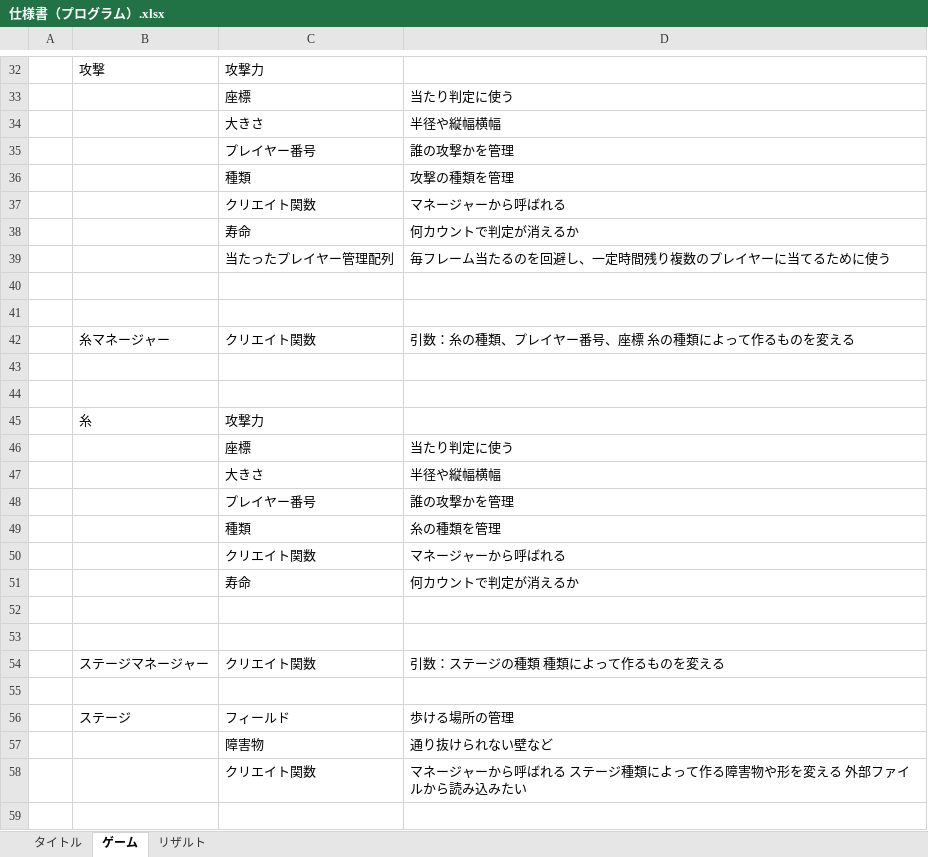
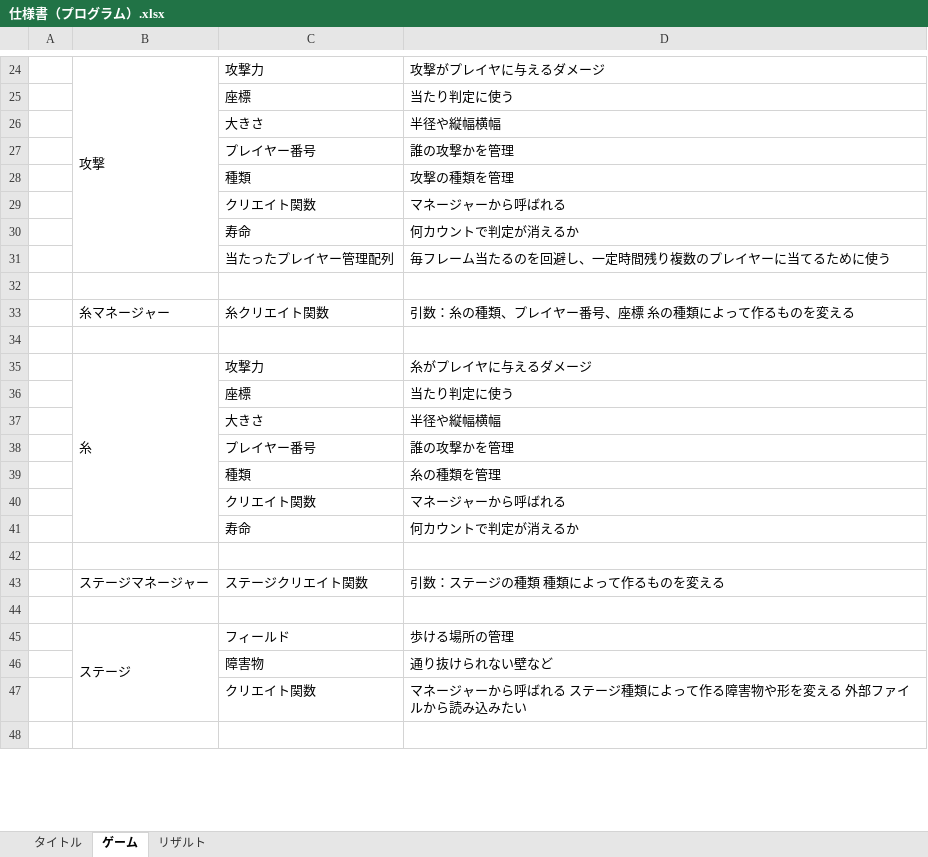
Before and after one commit to CaseStudyG18/master, an Excel workbook: 仕様書/仕様書（プログラム）.xlsx, sheet ゲーム, drawn as a sheet; only a part is shown, gaps mark what is left out; values as stored, in another font and other column widths than the file's, no cell formats; removed rows and columns are numbered as before the commit, all else as after; the diff covers the shown part only; the diff names each change by its address in the sheet, - before the commit and + after, or states it on an @@ line.

```diff
--- a/仕様書/仕様書（プログラム）.xlsx (sheet ゲーム)
+++ b/仕様書/仕様書（プログラム）.xlsx (sheet ゲーム)
+B24:B31 merged
-D24: (empty)
+D24: 攻撃がプレイヤに与えるダメージ
+row 33:  | 糸マネージャー | 糸クリエイト関数 | 引数：糸の種類、プレイヤー番号、座標 糸の種類によって作るものを変える
-row 42:  | 糸マネージャー | クリエイト関数 | 引数：糸の種類、プレイヤー番号、座標 糸の種類によって作るものを変える
-row 43: (empty)
-row 44: (empty)
+B35:B41 merged
-D35: (empty)
+D35: 糸がプレイヤに与えるダメージ
-row 53: (empty)
-C43: クリエイト関数
+C43: ステージクリエイト関数
+B45:B47 merged
```
Also changed, not shown: 6 added rows, 19 removed rows, 2 moved rows, 12 edited cells and merged cells elsewhere in this sheet, cell formats, 仕様書/アクション仕様.xlsx, 6 other files.
